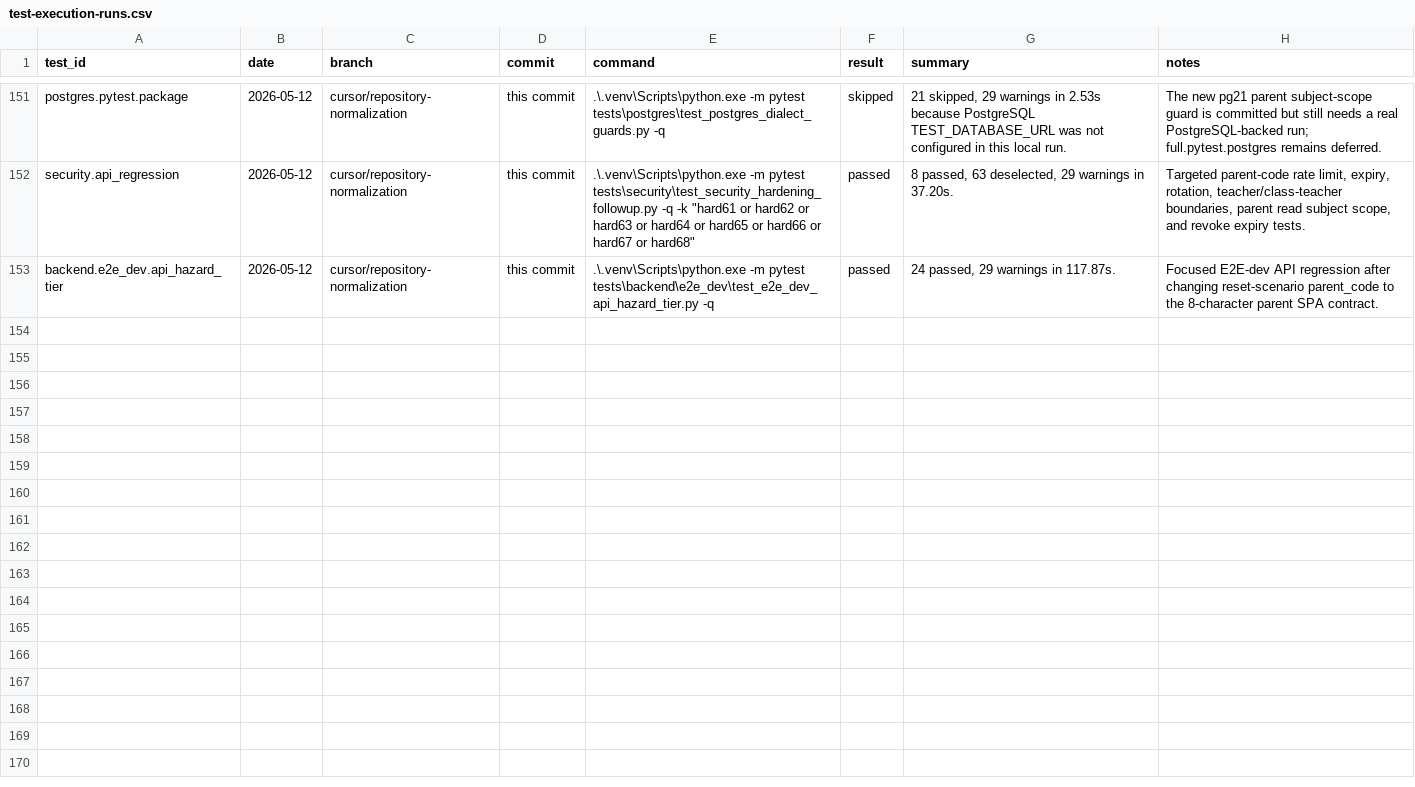
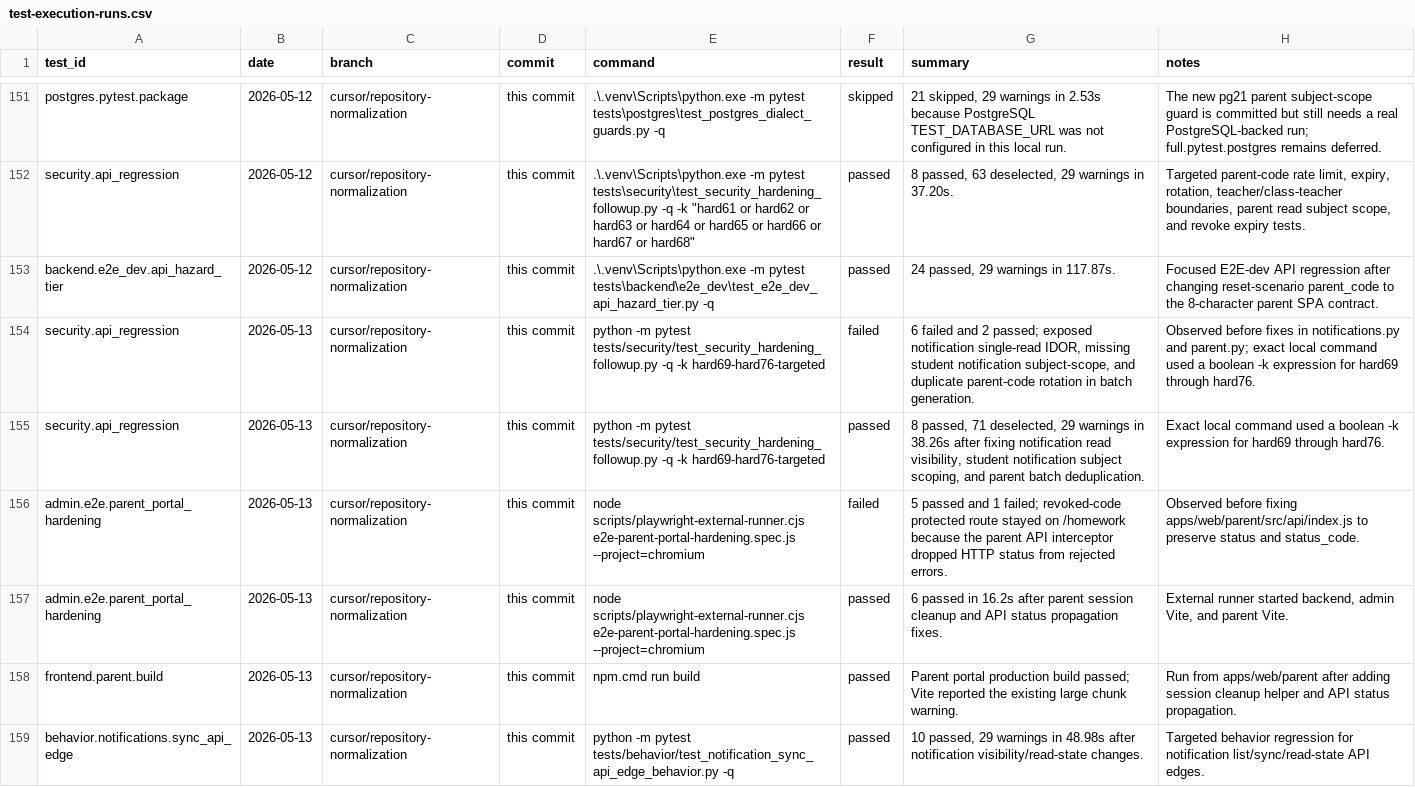
Before and after one commit to YinzhuCheng/wailearning, a CSV file: docs/development/testing/test-execution-runs.csv, drawn as a sheet; only a part is shown, gaps mark what is left out.

Commit message:
fix: harden notification and parent portal edges

```diff
--- a/docs/development/testing/test-execution-runs.csv
+++ b/docs/development/testing/test-execution-runs.csv
@@ -153 +153,7 @@ security.api_regression,2026-05-12,cursor/repository-normalization,this commit,"
 backend.e2e_dev.api_hazard_tier,2026-05-12,cursor/repository-normalization,this commit,.\.venv\Scripts\python.exe -m pytest tests\backend\e2e_dev\test_e2e_dev_api_hazard_tier.py -q,passed,"24 passed, 29 warnings in 117.87s.",Focused E2E-dev API regression after changing reset-scenario parent_code to the 8-character parent SPA contract.
+security.api_regression,2026-05-13,cursor/repository-normalization,this commit,python -m pytest tests/security/test_security_hardening_followup.py -q -k hard69-hard76-targeted,failed,"6 failed and 2 passed; exposed notification single-read IDOR, missing student notification subject-scope, and duplicate parent-code rotation in batch generation.",Observed before fixes in notifications.py and parent.py; exact local command used a boolean -k expression for hard69 through hard76.
+security.api_regression,2026-05-13,cursor/repository-normalization,this commit,python -m pytest tests/security/test_security_hardening_followup.py -q -k hard69-hard76-targeted,passed,"8 passed, 71 deselected, 29 warnings in 38.26s after fixing notification read visibility, student notification subject scoping, and parent batch deduplication.",Exact local command used a boolean -k expression for hard69 through hard76.
+admin.e2e.parent_portal_hardening,2026-05-13,cursor/repository-normalization,this commit,node scripts/playwright-external-runner.cjs e2e-parent-portal-hardening.spec.js --project=chromium,failed,5 passed and 1 failed; revoked-code protected route stayed on /homework because the parent API interceptor dropped HTTP status from rejected errors.,Observed before fixing apps/web/parent/src/api/index.js to preserve status and status_code.
+admin.e2e.parent_portal_hardening,2026-05-13,cursor/repository-normalization,this commit,node scripts/playwright-external-runner.cjs e2e-parent-portal-hardening.spec.js --project=chromium,passed,6 passed in 16.2s after parent session cleanup and API status propagation fixes.,"External runner started backend, admin Vite, and parent Vite."
+frontend.parent.build,2026-05-13,cursor/repository-normalization,this commit,npm.cmd run build,passed,Parent portal production build passed; Vite reported the existing large chunk warning.,Run from apps/web/parent after adding session cleanup helper and API status propagation.
+behavior.notifications.sync_api_edge,2026-05-13,cursor/repository-normalization,this commit,python -m pytest tests/behavior/test_notification_sync_api_edge_behavior.py -q,passed,"10 passed, 29 warnings in 48.98s after notification visibility/read-state changes.",Targeted behavior regression for notification list/sync/read-state API edges.
```
Also changed, not shown: docs/development/testing/agent-update-log.csv, docs/development/testing/test-execution-summary.csv, 16 other files.
